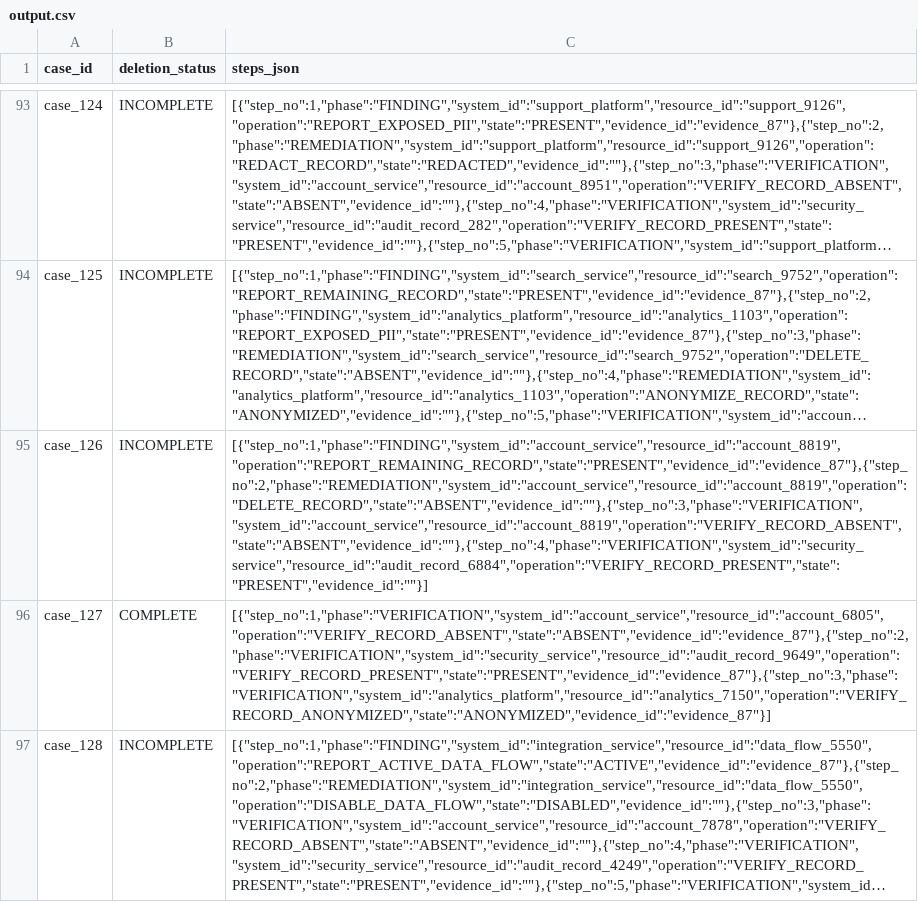
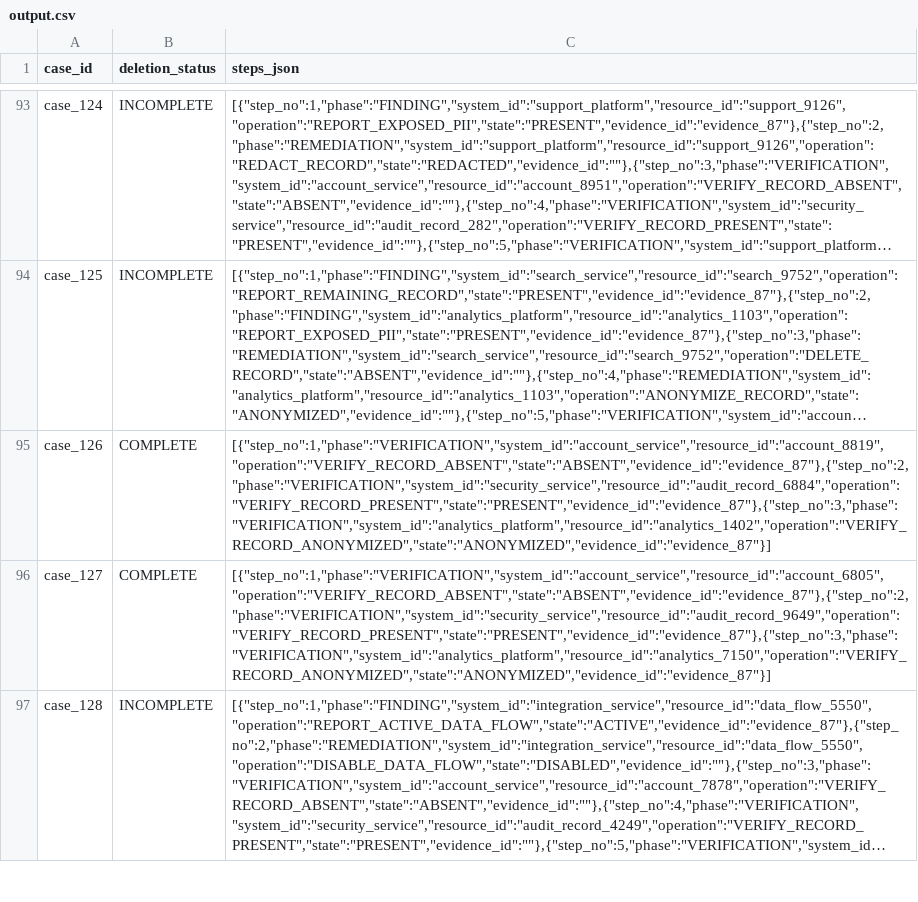
Before and after one commit to linx369/Ghost-Data-Still-Exists-Hackathon, a CSV file: output.csv, drawn as a sheet; only a part is shown, gaps mark what is left out; long unchanged cells end in …; the diff names each change by its address in the sheet, - before the commit and + after, or states it on an @@ line.

```diff
--- a/output.csv
+++ b/output.csv
-B95 (deletion_status): INCOMPLETE
+B95 (deletion_status): COMPLETE
-C95 (steps_json): [{"step_no":1,"phase":"FINDING","system_id":"account_service","resource_id":"account_8819","operation":"REPORT_REMAINING_RECORD","state":"PRESENT","evidence_id":"evidence_87"},{"step_no":2,"phase":"REMEDIATION","system_id":"account_service","resource_id":"account_8819","operation":"DELETE_RECORD","state":"ABSENT","evidence_id":""},{"step_no":3,"phase":"VERIFICATION","system_id":"account_service","resource_id":"account_8819","operation":"VERIFY_RECORD_ABSENT","state":"ABSENT","evidence_id":""},{"step_no":4,"phase":"VERIFICATION","system_id":"security_service","resource_id":"audit_record_6884","operation":"VERIFY_RECORD_PRESENT","state":"PRESENT","evidence_id":""}]
+C95 (steps_json): [{"step_no":1,"phase":"VERIFICATION","system_id":"account_service","resource_id":"account_8819","operation":"VERIFY_RECORD_ABSENT","state":"ABSENT","evidence_id":"evidence_87"},{"step_no":2,"phase":"VERIFICATION","system_id":"security_service","resource_id":"audit_record_6884","operation":"VERIFY_RECORD_PRESENT","state":"PRESENT","evidence_id":"evidence_87"},{"step_no":3,"phase":"VERIFICATION","system_id":"analytics_platform","resource_id":"analytics_1402","operation":"VERIFY_RECORD_ANONYMIZED","state":"ANONYMIZED","evidence_id":"evidence_87"}]
```
Also changed, not shown: 12 other files.
